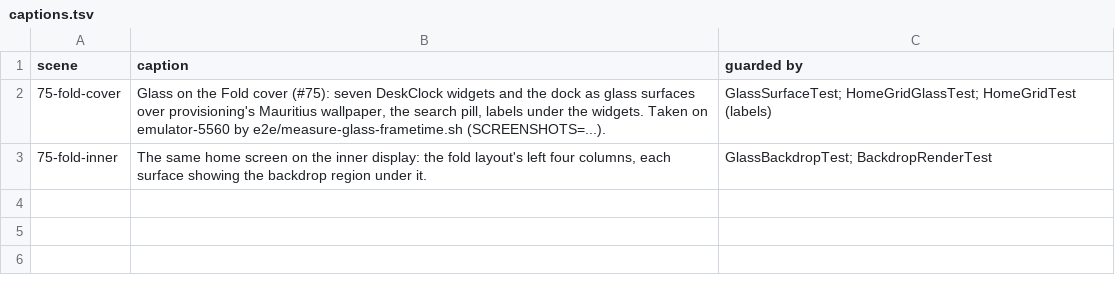
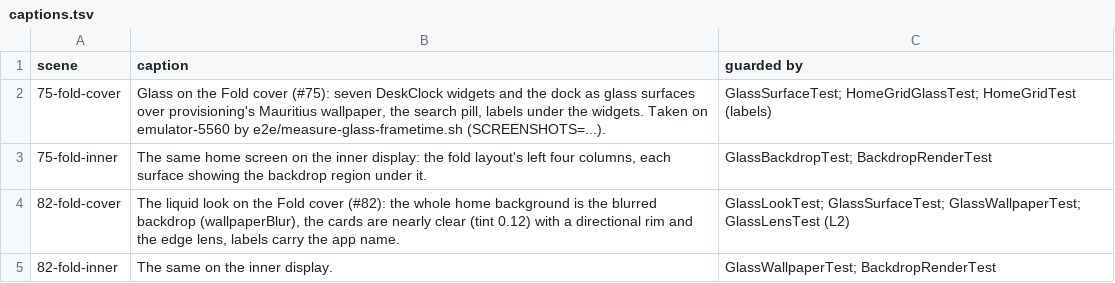
Before and after one commit to andashi/home, a TSV file: e2e/screenshots/glass/captions.tsv, drawn as a sheet; the diff names each change by its address in the sheet, - before the commit and + after, or states it on an @@ line.

Commit message:
docs: liquid-look screenshots from the foldable instance
emulator-5560, clean snapshot, unrooted shell, Mauritius wallpaper
through the config, taken by e2e/measure-glass-frametime.sh.

```diff
--- a/e2e/screenshots/glass/captions.tsv
+++ b/e2e/screenshots/glass/captions.tsv
+row 4: 82-fold-cover | The liquid look on the Fold cover (#82): the whole home background is the blurred backdrop (wallpaperBlur), the cards are nearly clear (tint 0.12) with a directional rim and the edge lens, labels carry the app name. | GlassLookTest; GlassSurfaceTest; GlassWallpaperTest; GlassLensTest (L2)
+row 5: 82-fold-inner | The same on the inner display. | GlassWallpaperTest; BackdropRenderTest
```
Also changed, not shown: 2 other files.
